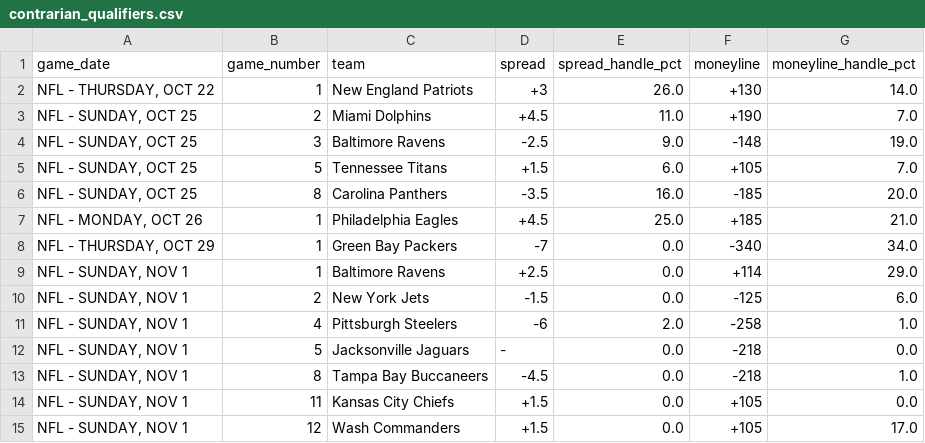
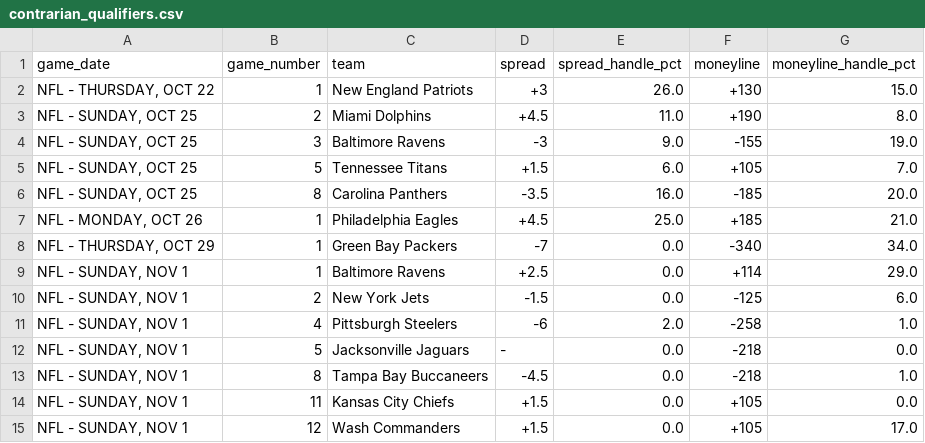
Before and after one commit to nevdesh/nfl-contrarian-dashboard, a CSV file: data/contrarian_qualifiers.csv, drawn as a sheet.

```diff
--- a/data/contrarian_qualifiers.csv
+++ b/data/contrarian_qualifiers.csv
@@ -1,5 +1,5 @@
 game_date,game_number,team,spread,spread_handle_pct,moneyline,moneyline_handle_pct
-"NFL - THURSDAY, OCT 22",1,New England Patriots,+3,26.0,+130,14.0
-"NFL - SUNDAY, OCT 25",2,Miami Dolphins,+4.5,11.0,+190,7.0
-"NFL - SUNDAY, OCT 25",3,Baltimore Ravens,-2.5,9.0,-148,19.0
+"NFL - THURSDAY, OCT 22",1,New England Patriots,+3,26.0,+130,15.0
+"NFL - SUNDAY, OCT 25",2,Miami Dolphins,+4.5,11.0,+190,8.0
+"NFL - SUNDAY, OCT 25",3,Baltimore Ravens,-3,9.0,-155,19.0
 "NFL - SUNDAY, OCT 25",5,Tennessee Titans,+1.5,6.0,+105,7.0
```
Also changed, not shown: 1 other file.
